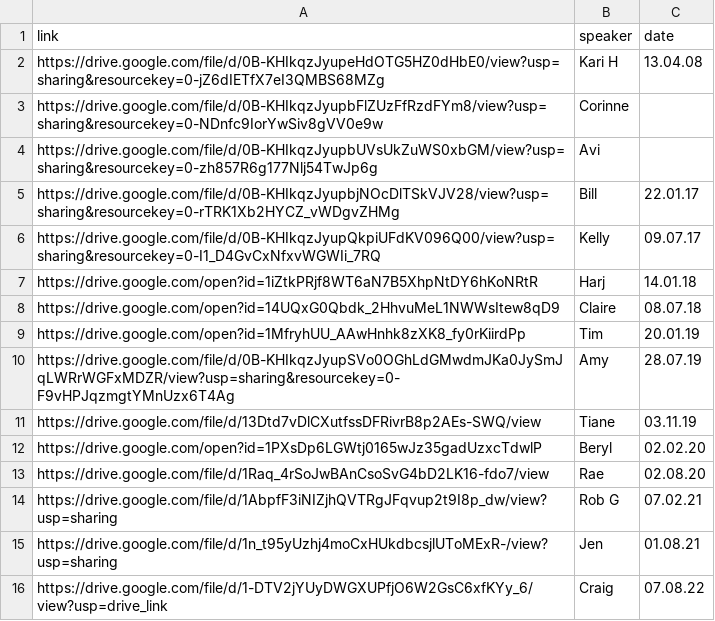
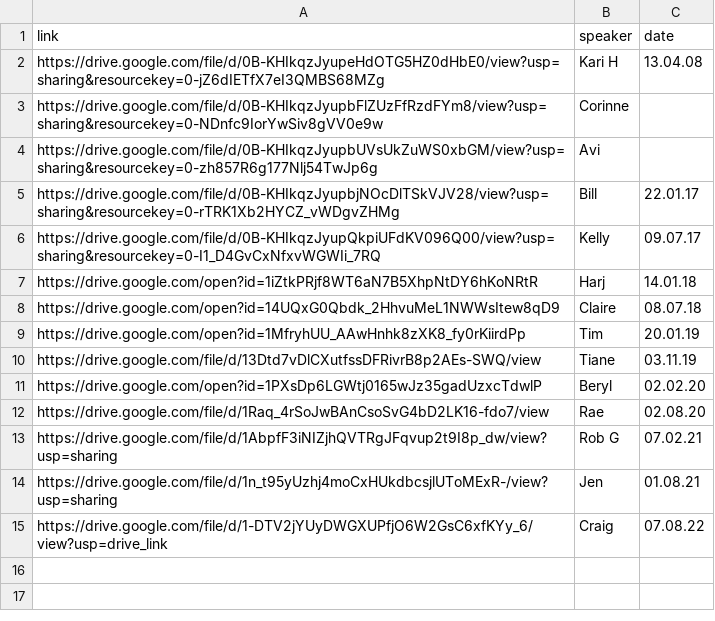
Before and after one commit to naeuston/naeuston.github.io, a CSV file: _data/shares/step8.csv, drawn as a sheet.

Commit message:
Update step8.csv

```diff
--- a/_data/shares/step8.csv
+++ b/_data/shares/step8.csv
@@ -9,3 +9,2 @@ https://drive.google.com/open?id=14UQxG0Qbdk_2HhvuMeL1NWWsItew8qD9,Claire,08.07.
 https://drive.google.com/open?id=1MfryhUU_AAwHnhk8zXK8_fy0rKiirdPp,Tim,20.01.19
-https://drive.google.com/file/d/0B-KHIkqzJyupSVo0OGhLdGMwdmJKa0JySmJqLWRrWGFxMDZR/view?usp=sharing&resourcekey=0-F9vHPJqzmgtYMnUzx6T4Ag,Amy,28.07.19
 https://drive.google.com/file/d/13Dtd7vDlCXutfssDFRivrB8p2AEs-SWQ/view,Tiane,03.11.19
```
